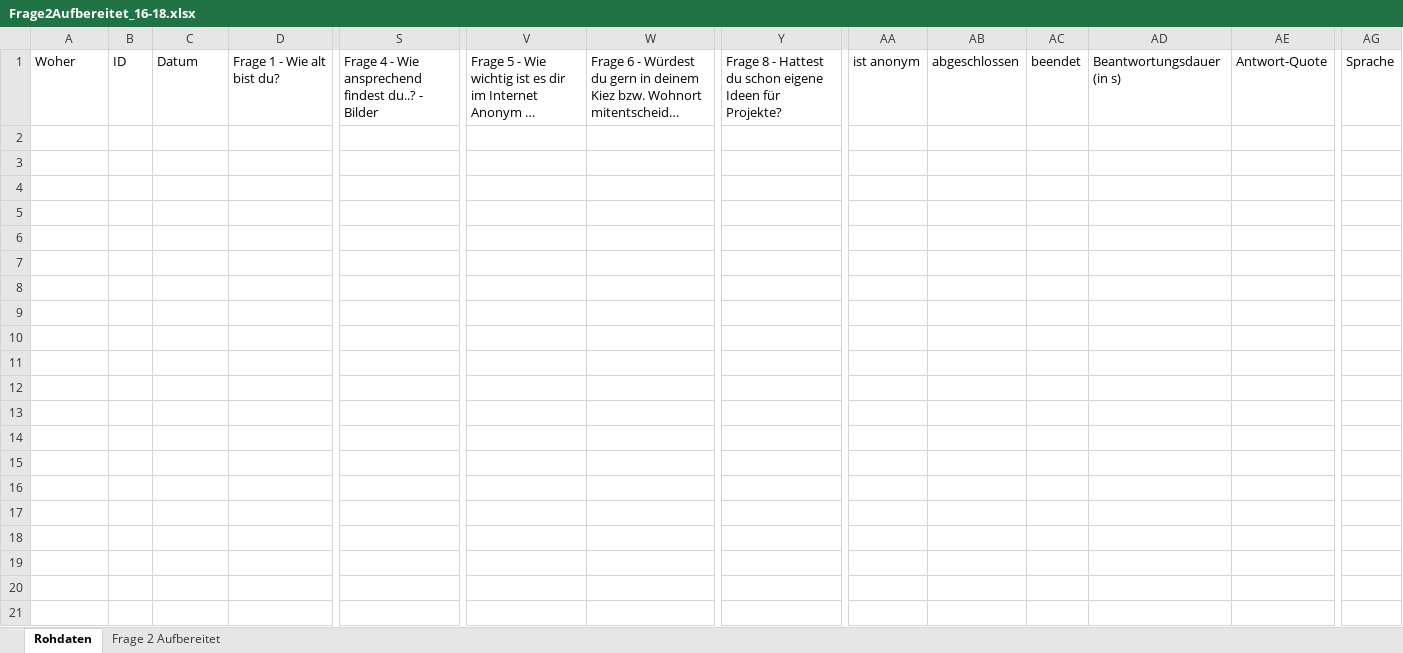
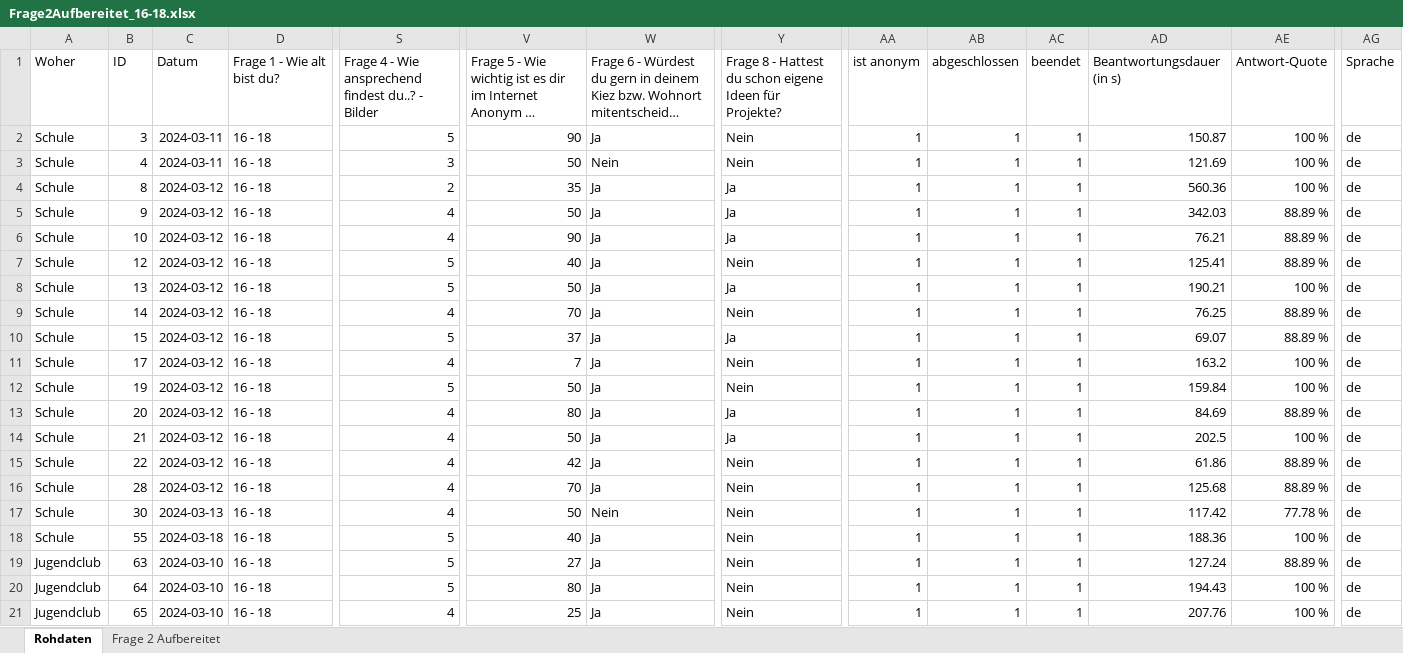
Before and after one commit to s0552107/Masterarbeit2025, an Excel workbook: Umfrage_Phase1/Aufbereitet/Frage 2/Frage2Aufbereitet_16-18.xlsx, sheet Rohdaten, drawn as a sheet; only a part is shown, gaps mark what is left out; long unchanged cells end in …; values as stored, in another font and other column widths than the file's, no borders; charts and pictures not drawn; rows hold the shown columns only; the diff names each change by its address in the sheet, - before the commit and + after, or states it on an @@ line.

```diff
--- a/Umfrage_Phase1/Aufbereitet/Frage 2/Frage2Aufbereitet_16-18.xlsx (sheet Rohdaten)
+++ b/Umfrage_Phase1/Aufbereitet/Frage 2/Frage2Aufbereitet_16-18.xlsx (sheet Rohdaten)
@@ row 2 unhidden: Schule | 3 | 2024-03-11 | 16 - 18 | 5 | 90 | Ja | Nein | 1 | 1 | 1 | 150.87 | 100 % | de @@
@@ row 3 unhidden: Schule | 4 | 2024-03-11 | 16 - 18 | 3 | 50 | Nein | Nein | 1 | 1 | 1 | 121.69 | 100 % | de @@
@@ row 4 unhidden: Schule | 8 | 2024-03-12 | 16 - 18 | 2 | 35 | Ja | Ja | 1 | 1 | 1 | 560.36 | 100 % | de @@
@@ row 5 unhidden: Schule | 9 | 2024-03-12 | 16 - 18 | 4 | 50 | Ja | Ja | 1 | 1 | 1 | 342.03 | 88.89 % | de @@
@@ row 6 unhidden: Schule | 10 | 2024-03-12 | 16 - 18 | 4 | 90 | Ja | Ja | 1 | 1 | 1 | 76.21 | 88.89 % | de @@
@@ row 7 unhidden: Schule | 12 | 2024-03-12 | 16 - 18 | 5 | 40 | Ja | Nein | 1 | 1 | 1 | 125.41 | 88.89 % | de @@
@@ row 8 unhidden: Schule | 13 | 2024-03-12 | 16 - 18 | 5 | 50 | Ja | Ja | 1 | 1 | 1 | 190.21 | 100 % | de @@
@@ row 9 unhidden: Schule | 14 | 2024-03-12 | 16 - 18 | 4 | 70 | Ja | Nein | 1 | 1 | 1 | 76.25 | 88.89 % | de @@
@@ row 10 unhidden: Schule | 15 | 2024-03-12 | 16 - 18 | 5 | 37 | Ja | Ja | 1 | 1 | 1 | 69.07 | 88.89 % | de @@
@@ row 11 unhidden: Schule | 17 | 2024-03-12 | 16 - 18 | 4 | 7 | Ja | Nein | 1 | 1 | 1 | 163.2 | 100 % | de @@
@@ row 12 unhidden: Schule | 19 | 2024-03-12 | 16 - 18 | 5 | 50 | Ja | Nein | 1 | 1 | 1 | 159.84 | 100 % | de @@
@@ row 13 unhidden: Schule | 20 | 2024-03-12 | 16 - 18 | 4 | 80 | Ja | Ja | 1 | 1 | 1 | 84.69 | 88.89 % | de @@
@@ row 14 unhidden: Schule | 21 | 2024-03-12 | 16 - 18 | 4 | 50 | Ja | Ja | 1 | 1 | 1 | 202.5 | 100 % | de @@
@@ row 15 unhidden: Schule | 22 | 2024-03-12 | 16 - 18 | 4 | 42 | Ja | Nein | 1 | 1 | 1 | 61.86 | 88.89 % | de @@
@@ row 16 unhidden: Schule | 28 | 2024-03-12 | 16 - 18 | 4 | 70 | Ja | Nein | 1 | 1 | 1 | 125.68 | 88.89 % | de @@
@@ row 17 unhidden: Schule | 30 | 2024-03-13 | 16 - 18 | 4 | 50 | Nein | Nein | 1 | 1 | 1 | 117.42 | 77.78 % | de @@
@@ row 18 unhidden: Schule | 55 | 2024-03-18 | 16 - 18 | 5 | 40 | Ja | Nein | 1 | 1 | 1 | 188.36 | 100 % | de @@
@@ row 19 unhidden: Jugendclub | 63 | 2024-03-10 | 16 - 18 | 5 | 27 | Ja | Nein | 1 | 1 | 1 | 127.24 | 88.89 % | de @@
@@ row 20 unhidden: Jugendclub | 64 | 2024-03-10 | 16 - 18 | 5 | 80 | Ja | Nein | 1 | 1 | 1 | 194.43 | 100 % | de @@
@@ row 21 unhidden: Jugendclub | 65 | 2024-03-10 | 16 - 18 | 4 | 25 | Ja | Nein | 1 | 1 | 1 | 207.76 | 100 % | de @@
```
Also changed, not shown: charts or pictures, Umfrage_Phase1/Aufbereitet/Frage 2/Frage2Aufbereitet_U13.xlsx, Umfrage_Phase1/Aufbereitet/Frage 2/Frage2Aufbereitet_Ü21.xlsx, 11 other files.
